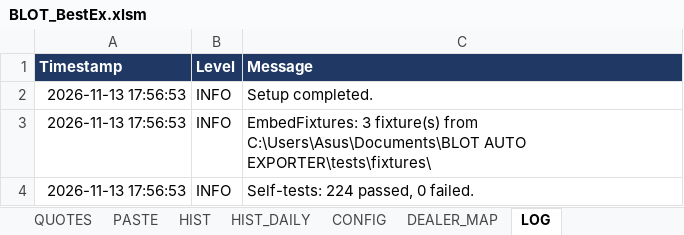
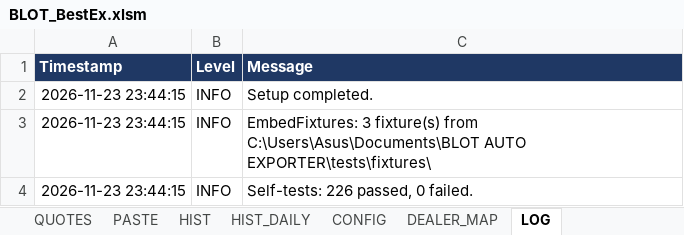
Before and after one commit to mecoserra2008/BLOT-2-AUTOMATOR, an Excel workbook: dist/BLOT_BestEx.xlsm, sheet LOG, drawn as a sheet; values as stored, in another font and other column widths than the file's, no borders; the diff names each change by its address in the sheet, - before the commit and + after, or states it on an @@ line.

```diff
--- a/dist/BLOT_BestEx.xlsm (sheet LOG)
+++ b/dist/BLOT_BestEx.xlsm (sheet LOG)
-A2:A4 (Timestamp): 2026-11-13 17:56:53
+A2:A4 (Timestamp): 2026-11-23 23:44:15
-C4 (Message): Self-tests: 224 passed, 0 failed.
+C4 (Message): Self-tests: 226 passed, 0 failed.
```
Also changed, not shown: sheet CONFIG, sheet DASHBOARD, charts or pictures, 5 other files.
